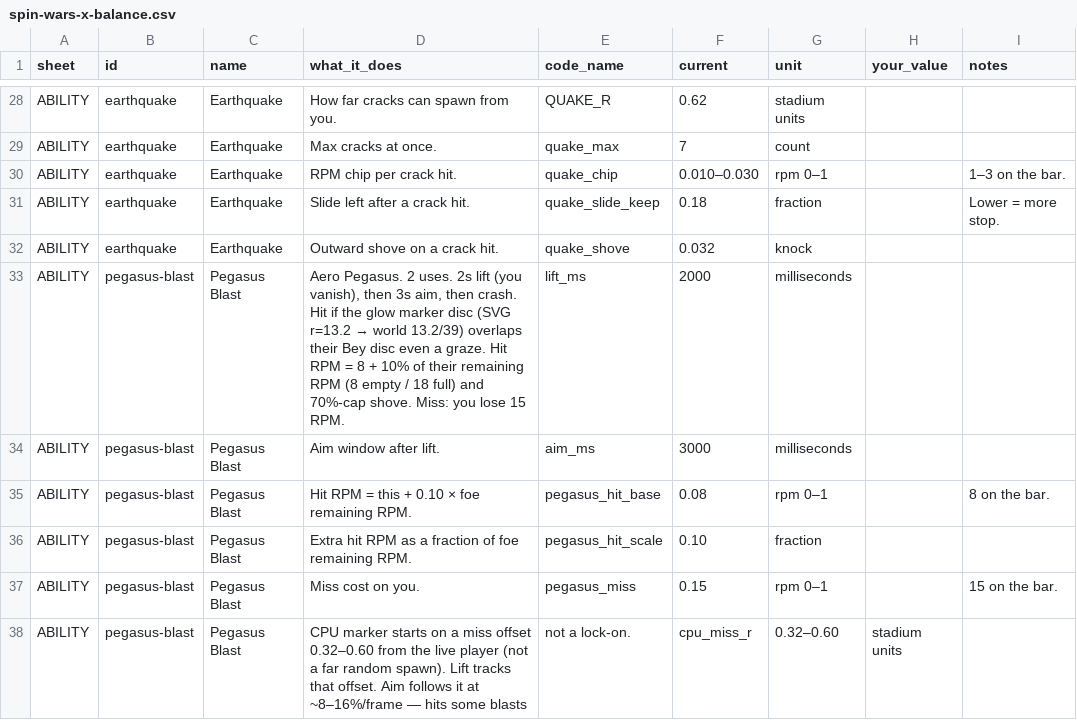
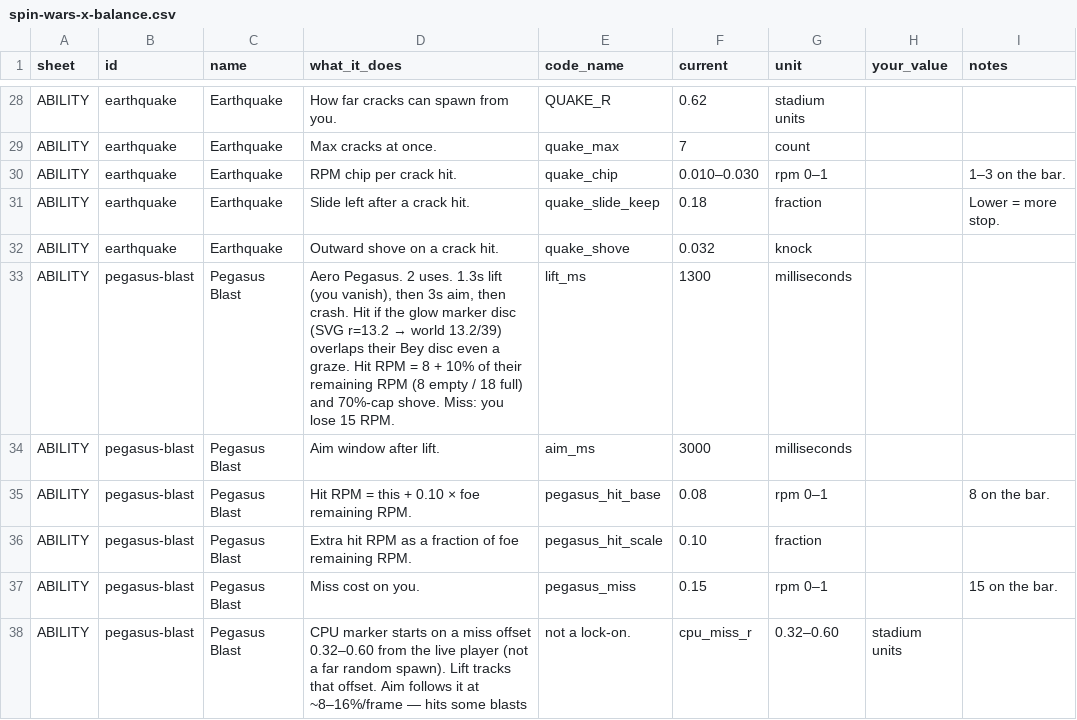
Before and after one commit to slatslime333/Spin-Wars-X, a CSV file: tweak/spin-wars-x-balance.csv, drawn as a sheet; only a part is shown, gaps mark what is left out.

```diff
--- a/tweak/spin-wars-x-balance.csv
+++ b/tweak/spin-wars-x-balance.csv
@@ -32,3 +32,3 @@ ABILITY,earthquake,Earthquake,Slide left after a crack hit.,quake_slide_keep,0.1
 ABILITY,earthquake,Earthquake,Outward shove on a crack hit.,quake_shove,0.032,knock,
-ABILITY,pegasus-blast,Pegasus Blast,"Aero Pegasus. 2 uses. 2s lift (you vanish), then 3s aim, then crash. Hit if the glow marker disc (SVG r=13.2 → world 13.2/39) overlaps their Bey disc even a graze. Hit RPM = 8 + 10% of their remaining RPM (8 empty / 18 full) and 70%-cap shove. Miss: you lose 15 RPM.",lift_ms,2000,milliseconds,
+ABILITY,pegasus-blast,Pegasus Blast,"Aero Pegasus. 2 uses. 1.3s lift (you vanish), then 3s aim, then crash. Hit if the glow marker disc (SVG r=13.2 → world 13.2/39) overlaps their Bey disc even a graze. Hit RPM = 8 + 10% of their remaining RPM (8 empty / 18 full) and 70%-cap shove. Miss: you lose 15 RPM.",lift_ms,1300,milliseconds,
 ABILITY,pegasus-blast,Pegasus Blast,Aim window after lift.,aim_ms,3000,milliseconds,
```
Also changed, not shown: 4 other files.
